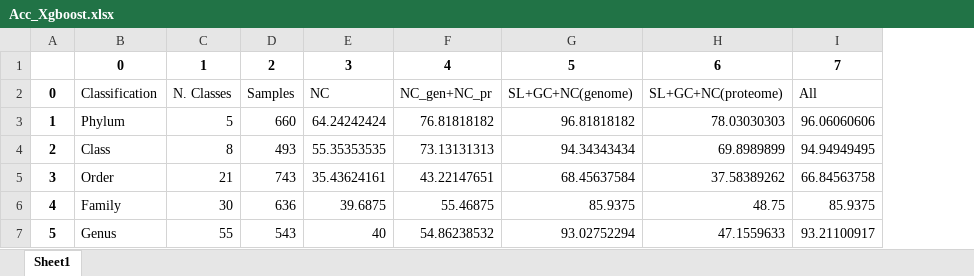
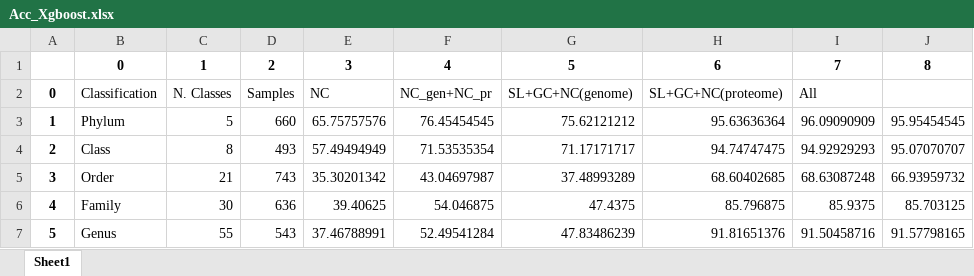
Before and after one commit to jorgeMFS/Archaea2, an Excel workbook: xlslist/Acc_Xgboost.xlsx, sheet Sheet1, drawn as a sheet; values as stored, in another font and other column widths than the file's, no borders; the diff names each change by its address in the sheet, - before the commit and + after, or states it on an @@ line.

```diff
--- a/xlslist/Acc_Xgboost.xlsx (sheet Sheet1)
+++ b/xlslist/Acc_Xgboost.xlsx (sheet Sheet1)
+column J, rows 1-7: 8 |  | 95.95454545 | 95.07070707 | 66.93959732 | 85.703125 | 91.57798165
-E3: 64.24242424
+E3: 65.75757576
-F3: 76.81818182
+F3: 76.45454545
-G3: 96.81818182
+G3: 75.62121212
-H3: 78.03030303
+H3: 95.63636364
-I3: 96.06060606
+I3: 96.09090909
-E4: 55.35353535
+E4: 57.49494949
-F4: 73.13131313
+F4: 71.53535354
-G4: 94.34343434
+G4: 71.17171717
-H4: 69.8989899
+H4: 94.74747475
-I4: 94.94949495
+I4: 94.92929293
-E5: 35.43624161
+E5: 35.30201342
-F5: 43.22147651
+F5: 43.04697987
-G5: 68.45637584
+G5: 37.48993289
-H5: 37.58389262
+H5: 68.60402685
-I5: 66.84563758
+I5: 68.63087248
-E6: 39.6875
+E6: 39.40625
-F6: 55.46875
+F6: 54.046875
-G6: 85.9375
+G6: 47.4375
-H6: 48.75
+H6: 85.796875
-E7: 40
+E7: 37.46788991
-F7: 54.86238532
+F7: 52.49541284
-G7: 93.02752294
+G7: 47.83486239
-H7: 47.1559633
+H7: 91.81651376
-I7: 93.21100917
+I7: 91.50458716
```
Also changed, not shown: xlslist/Acc_other_class.xlsx, xlslist/F1_Xgboost.xlsx, 11 other files.
